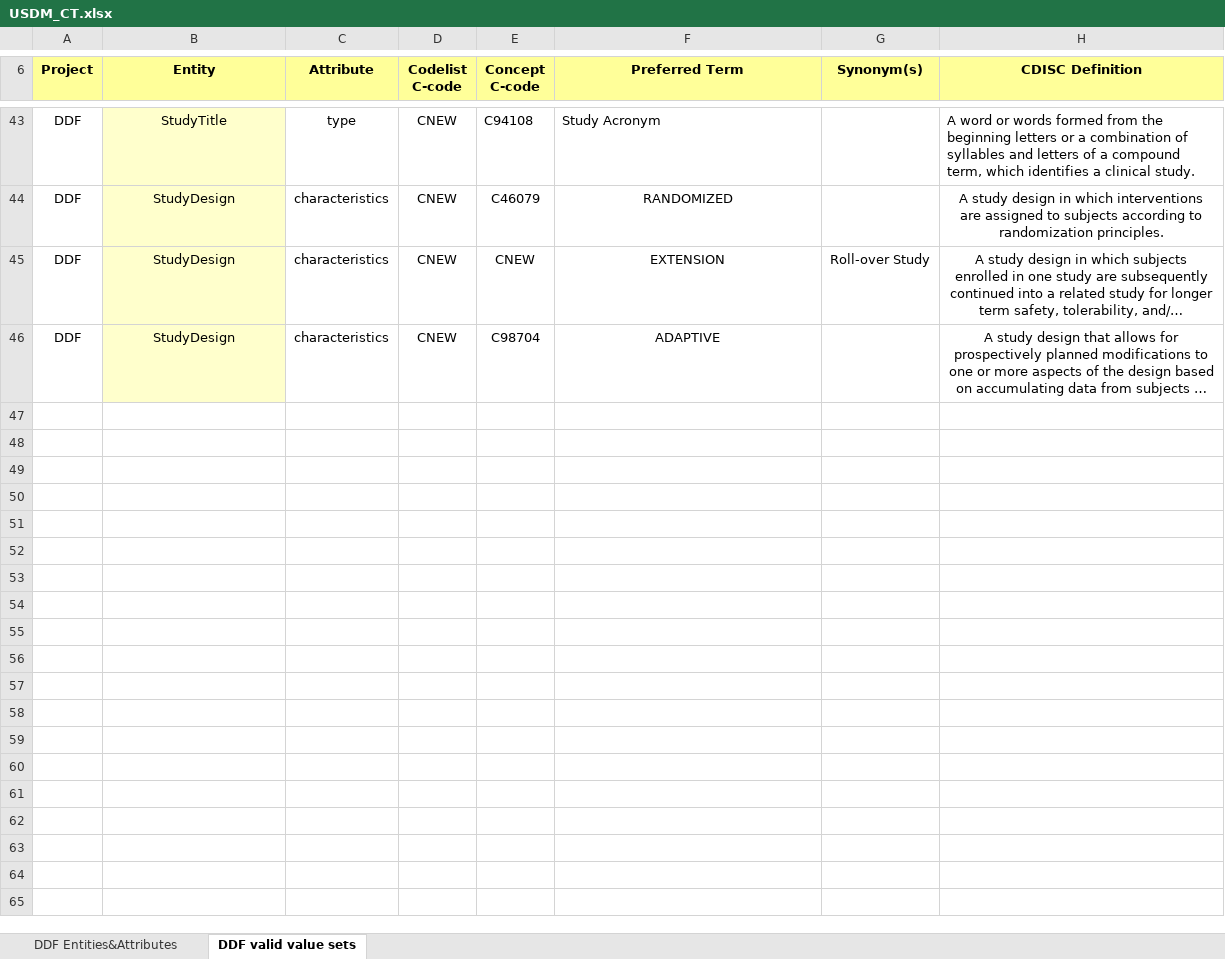
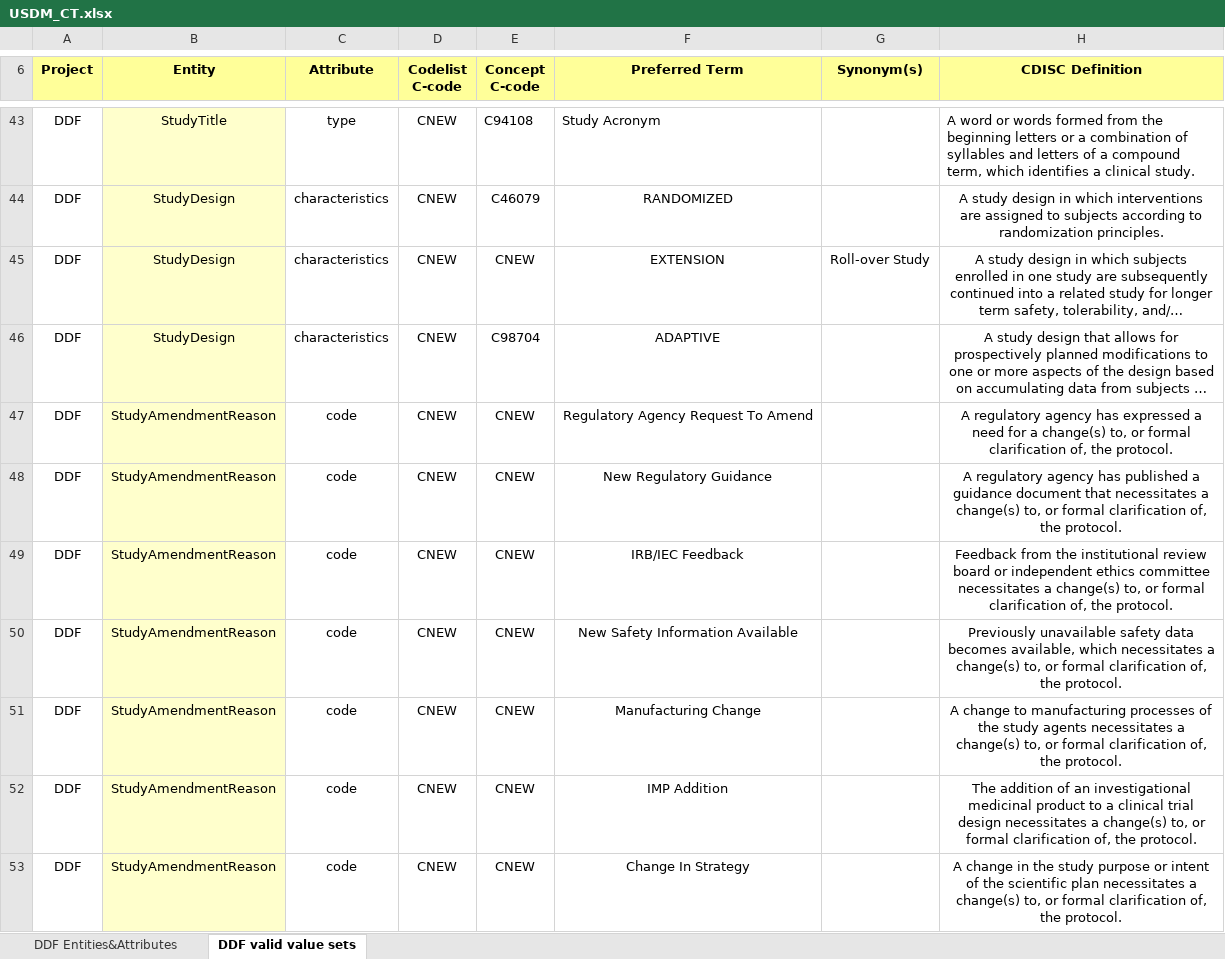
Before and after one commit to cdisc-org/DDF-RA, an Excel workbook: Deliverables/CT/USDM_CT.xlsx, sheet DDF valid value sets, drawn as a sheet; only a part is shown, gaps mark what is left out; long unchanged cells end in …; values as stored, in another font and other column widths than the file's, no borders; conditional formats not drawn; the diff covers the shown part only; the diff names each change by its address in the sheet, - before the commit and + after, or states it on an @@ line.

```diff
--- a/Deliverables/CT/USDM_CT.xlsx (sheet DDF valid value sets)
+++ b/Deliverables/CT/USDM_CT.xlsx (sheet DDF valid value sets)
+row 47: DDF | StudyAmendmentReason | code | CNEW | CNEW | Regulatory Agency Request To Amend |  | A regulatory agency has expressed a need for a change(s) to, or formal clarification of, the protocol.
+row 48: DDF | StudyAmendmentReason | code | CNEW | CNEW | New Regulatory Guidance |  | A regulatory agency has published a guidance document that necessitates a change(s) to, or formal clarification of, the protocol.
+row 49: DDF | StudyAmendmentReason | code | CNEW | CNEW | IRB/IEC Feedback |  | Feedback from the institutional review board or independent ethics committee necessitates a change(s) to, or formal clarification of, the protocol.
+row 50: DDF | StudyAmendmentReason | code | CNEW | CNEW | New Safety Information Available |  | Previously unavailable safety data becomes available, which necessitates a change(s) to, or formal clarification of, the protocol.
+row 51: DDF | StudyAmendmentReason | code | CNEW | CNEW | Manufacturing Change |  | A change to manufacturing processes of the study agents necessitates a change(s) to, or formal clarification of, the protocol.
+row 52: DDF | StudyAmendmentReason | code | CNEW | CNEW | IMP Addition |  | The addition of an investigational medicinal product to a clinical trial design necessitates a change(s) to, or formal clarification of, the protocol.
+row 53: DDF | StudyAmendmentReason | code | CNEW | CNEW | Change In Strategy |  | A change in the study purpose or intent of the scientific plan necessitates a change(s) to, or formal clarification of, the protocol.
```
Also changed, not shown: 20 added rows elsewhere in this sheet, sheet DDF Entities&Attributes, Deliverables/CT/USDM_CT_Changes.xlsx.
